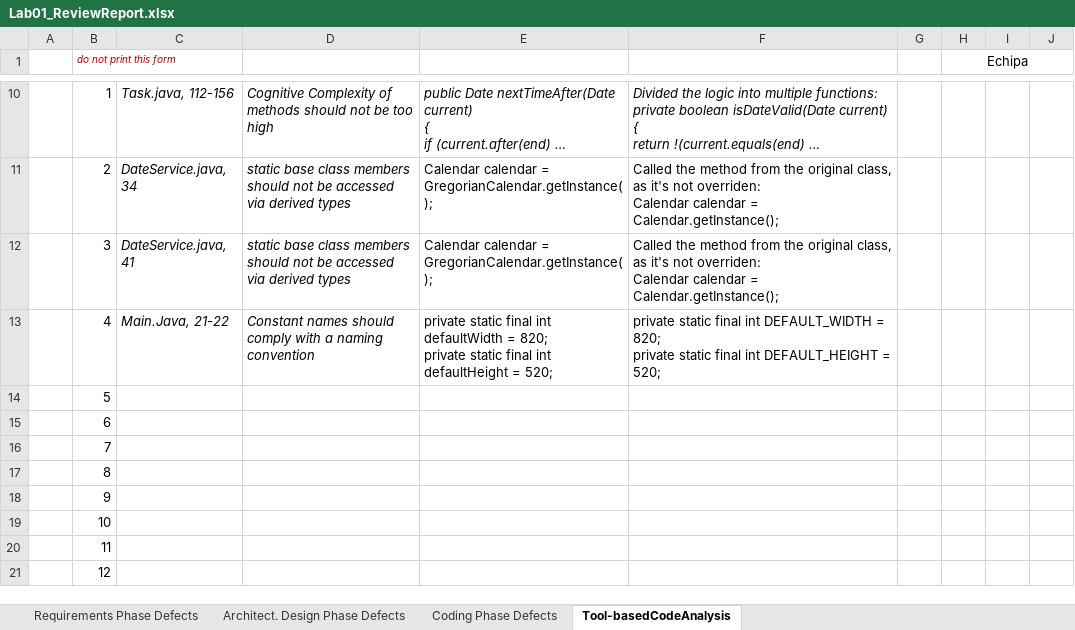
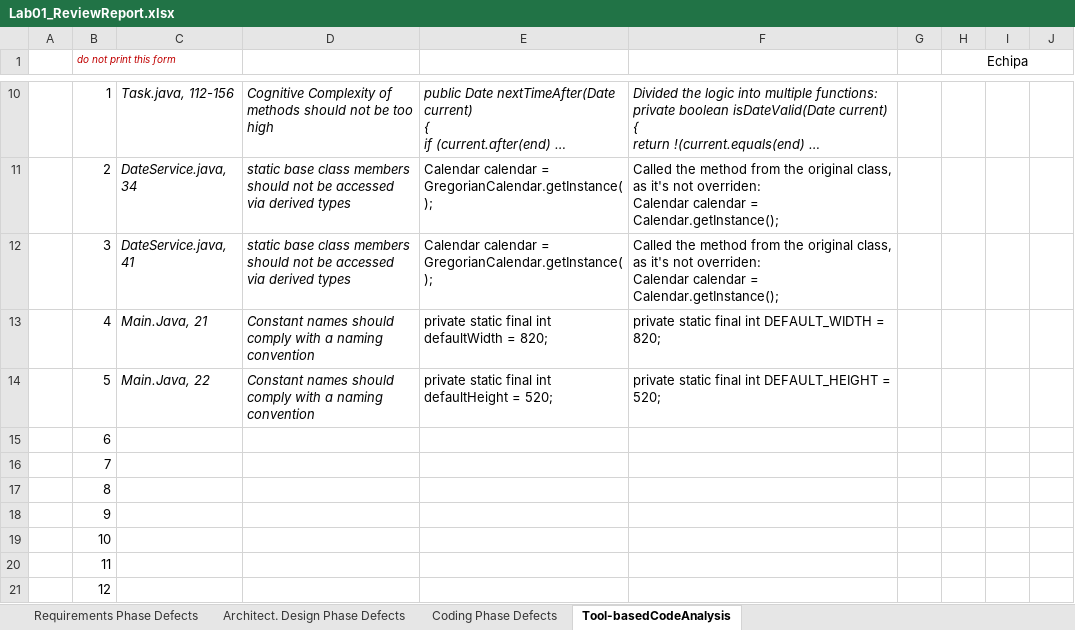
Before and after one commit to razvan404/tasks-verification-and-validation, an Excel workbook: docs/lab01/Lab01_ReviewReport.xlsx, sheet Tool-basedCodeAnalysis, drawn as a sheet; only a part is shown, gaps mark what is left out; long unchanged cells end in …; values as stored, in another font and other column widths than the file's, no borders; charts and pictures not drawn; ↵ is a line break in a cell; the diff names each change by its address in the sheet, - before the commit and + after, or states it on an @@ line.

```diff
--- a/docs/lab01/Lab01_ReviewReport.xlsx (sheet Tool-basedCodeAnalysis)
+++ b/docs/lab01/Lab01_ReviewReport.xlsx (sheet Tool-basedCodeAnalysis)
-C13: Main.Java, 21-22
+C13: Main.Java, 21
-E13: …= 820; ↵ private static final int defaultHeight = 520;
+E13: …= 820;
-F13: …= 820; ↵ private static final int DEFAULT_HEIGHT = 520;
+F13: …= 820;
-C14: (empty)
+C14: Main.Java, 22
-D14: (empty)
+D14: Constant names should comply with a naming convention
-E14: (empty)
+E14: private static final int defaultHeight = 520;
-F14: (empty)
+F14: private static final int DEFAULT_HEIGHT = 520;
```
Also changed, not shown: sheet Architect. Design Phase Defects.
